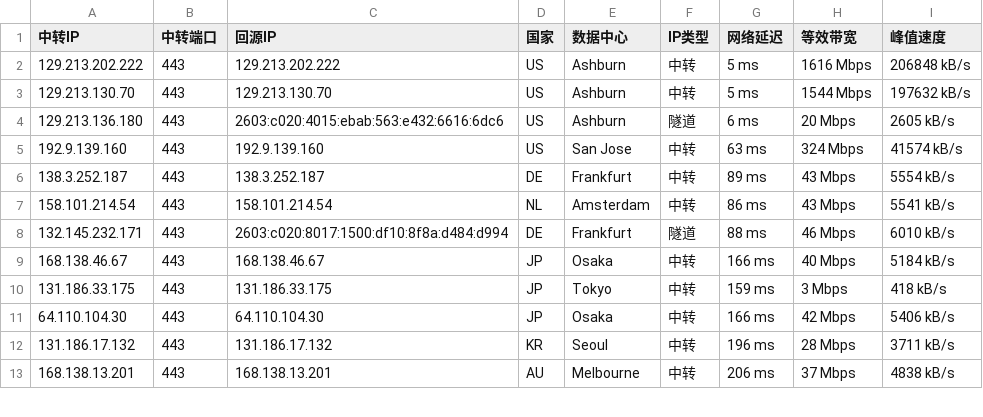
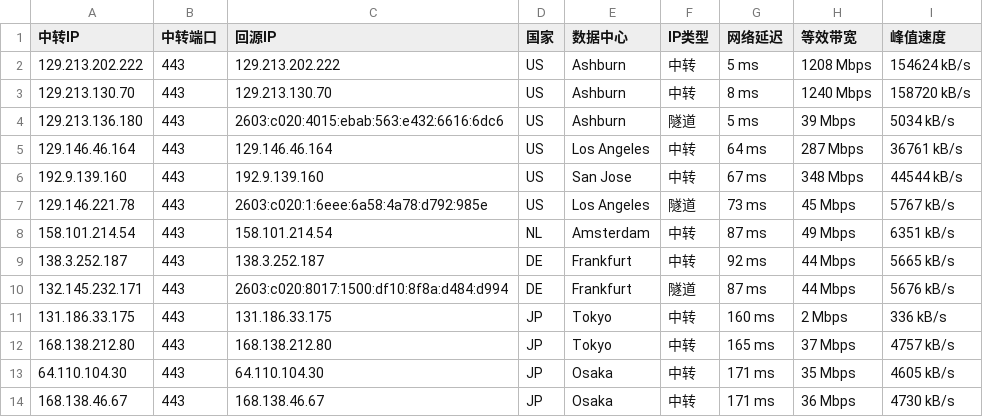
Before and after one commit to lsh1215225/CF-PROXYIP, a CSV file: latest.csv, drawn as a sheet; only a part is shown; the diff covers the shown part only.

```diff
--- a/latest.csv
+++ b/latest.csv
@@ -1,13 +1,14 @@
 中转IP,中转端口,回源IP,国家,数据中心,IP类型,网络延迟,等效带宽,峰值速度
-129.213.202.222,443,129.213.202.222,US,Ashburn,中转,5 ms,1616 Mbps,206848 kB/s
-129.213.130.70,443,129.213.130.70,US,Ashburn,中转,5 ms,1544 Mbps,197632 kB/s
-129.213.136.180,443,2603:c020:4015:ebab:563:e432:6616:6dc6,US,Ashburn,隧道,6 ms,20 Mbps,2605 kB/s
-192.9.139.160,443,192.9.139.160,US,San Jose,中转,63 ms,324 Mbps,41574 kB/s
-138.3.252.187,443,138.3.252.187,DE,Frankfurt,中转,89 ms,43 Mbps,5554 kB/s
-158.101.214.54,443,158.101.214.54,NL,Amsterdam,中转,86 ms,43 Mbps,5541 kB/s
-132.145.232.171,443,2603:c020:8017:1500:df10:8f8a:d484:d994,DE,Frankfurt,隧道,88 ms,46 Mbps,6010 kB/s
-168.138.46.67,443,168.138.46.67,JP,Osaka,中转,166 ms,40 Mbps,5184 kB/s
-131.186.33.175,443,131.186.33.175,JP,Tokyo,中转,159 ms,3 Mbps,418 kB/s
-64.110.104.30,443,64.110.104.30,JP,Osaka,中转,166 ms,42 Mbps,5406 kB/s
-131.186.17.132,443,131.186.17.132,KR,Seoul,中转,196 ms,28 Mbps,3711 kB/s
-168.138.13.201,443,168.138.13.201,AU,Melbourne,中转,206 ms,37 Mbps,4838 kB/s
+129.213.202.222,443,129.213.202.222,US,Ashburn,中转,5 ms,1208 Mbps,154624 kB/s
+129.213.130.70,443,129.213.130.70,US,Ashburn,中转,8 ms,1240 Mbps,158720 kB/s
+129.213.136.180,443,2603:c020:4015:ebab:563:e432:6616:6dc6,US,Ashburn,隧道,5 ms,39 Mbps,5034 kB/s
+129.146.46.164,443,129.146.46.164,US,Los Angeles,中转,64 ms,287 Mbps,36761 kB/s
+192.9.139.160,443,192.9.139.160,US,San Jose,中转,67 ms,348 Mbps,44544 kB/s
+129.146.221.78,443,2603:c020:1:6eee:6a58:4a78:d792:985e,US,Los Angeles,隧道,73 ms,45 Mbps,5767 kB/s
+158.101.214.54,443,158.101.214.54,NL,Amsterdam,中转,87 ms,49 Mbps,6351 kB/s
+138.3.252.187,443,138.3.252.187,DE,Frankfurt,中转,92 ms,44 Mbps,5665 kB/s
+132.145.232.171,443,2603:c020:8017:1500:df10:8f8a:d484:d994,DE,Frankfurt,隧道,87 ms,44 Mbps,5676 kB/s
+131.186.33.175,443,131.186.33.175,JP,Tokyo,中转,160 ms,2 Mbps,336 kB/s
+168.138.212.80,443,168.138.212.80,JP,Tokyo,中转,165 ms,37 Mbps,4757 kB/s
+64.110.104.30,443,64.110.104.30,JP,Osaka,中转,171 ms,35 Mbps,4605 kB/s
+168.138.46.67,443,168.138.46.67,JP,Osaka,中转,171 ms,36 Mbps,4730 kB/s
```
Also changed, not shown: 4 added rows, 3 removed rows and 14 edited cells elsewhere in this file, latest_sorted.csv, 1 other file.
